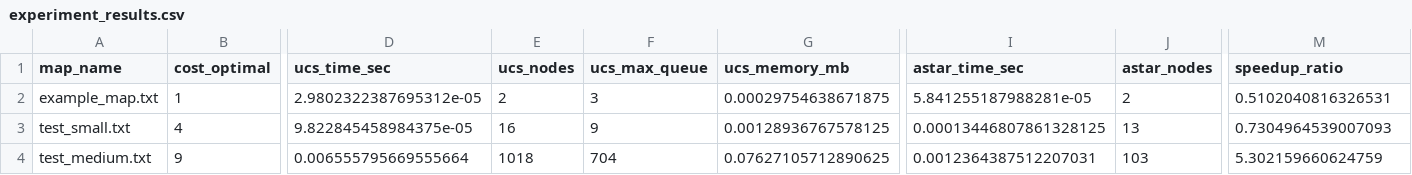
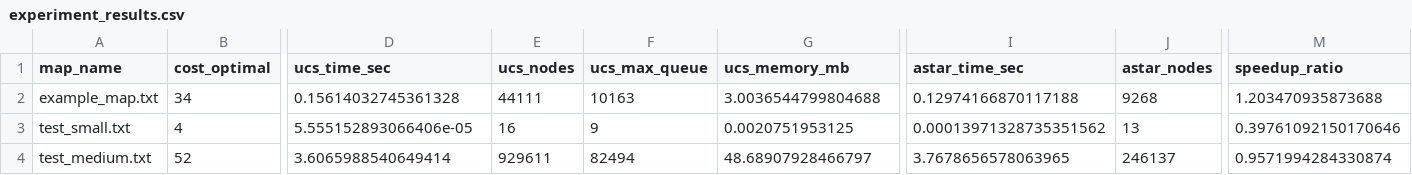
Before and after one commit to JamesJoys-vie/MidTerm_Games, a CSV file: experiment_results.csv, drawn as a sheet; only a part is shown, gaps mark what is left out; the diff covers the shown part only; the diff names each change by its address in the sheet, - before the commit and + after, or states it on an @@ line.

Commit message:
Updated result

```diff
--- a/experiment_results.csv
+++ b/experiment_results.csv
-B2 (cost_optimal): 1
+B2 (cost_optimal): 34
-D2 (ucs_time_sec): 2.9802322387695312e-05
+D2 (ucs_time_sec): 0.15614032745361328
-E2 (ucs_nodes): 2
+E2 (ucs_nodes): 44111
-F2 (ucs_max_queue): 3
+F2 (ucs_max_queue): 10163
-G2 (ucs_memory_mb): 0.00029754638671875
+G2 (ucs_memory_mb): 3.0036544799804688
-I2 (astar_time_sec): 5.841255187988281e-05
+I2 (astar_time_sec): 0.12974166870117188
-J2 (astar_nodes): 2
+J2 (astar_nodes): 9268
-M2 (speedup_ratio): 0.5102040816326531
+M2 (speedup_ratio): 1.203470935873688
-D3 (ucs_time_sec): 9.822845458984375e-05
+D3 (ucs_time_sec): 5.555152893066406e-05
-G3 (ucs_memory_mb): 0.00128936767578125
+G3 (ucs_memory_mb): 0.0020751953125
-I3 (astar_time_sec): 0.00013446807861328125
+I3 (astar_time_sec): 0.00013971328735351562
-M3 (speedup_ratio): 0.7304964539007093
+M3 (speedup_ratio): 0.39761092150170646
-B4 (cost_optimal): 9
+B4 (cost_optimal): 52
-D4 (ucs_time_sec): 0.006555795669555664
+D4 (ucs_time_sec): 3.6065988540649414
-E4 (ucs_nodes): 1018
+E4 (ucs_nodes): 929611
-F4 (ucs_max_queue): 704
+F4 (ucs_max_queue): 82494
-G4 (ucs_memory_mb): 0.07627105712890625
+G4 (ucs_memory_mb): 48.68907928466797
-I4 (astar_time_sec): 0.0012364387512207031
+I4 (astar_time_sec): 3.7678656578063965
-J4 (astar_nodes): 103
+J4 (astar_nodes): 246137
-M4 (speedup_ratio): 5.302159660624759
+M4 (speedup_ratio): 0.9571994284330874
```
Also changed, not shown: 6 edited cells elsewhere in this file.
